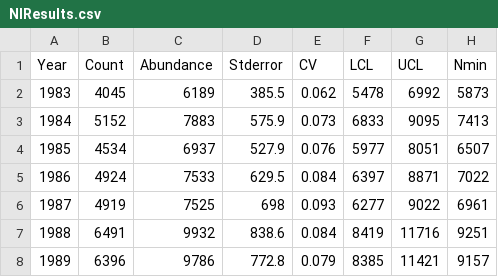
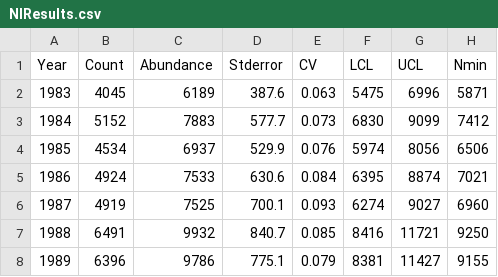
Before and after one commit to jlaake/Harbor-Seal-Abundance, a CSV file: NIResults.csv, drawn as a sheet; only a part is shown; the diff covers the shown part only.

```diff
--- a/NIResults.csv
+++ b/NIResults.csv
@@ -1,8 +1,8 @@
 "Year","Count","Abundance","Stderror","CV","LCL","UCL","Nmin"
-1983,4045,6189,385.5,0.062,5478,6992,5873
-1984,5152,7883,575.9,0.073,6833,9095,7413
-1985,4534,6937,527.9,0.076,5977,8051,6507
-1986,4924,7533,629.5,0.084,6397,8871,7022
-1987,4919,7525,698,0.093,6277,9022,6961
-1988,6491,9932,838.6,0.084,8419,11716,9251
-1989,6396,9786,772.8,0.079,8385,11421,9157
+1983,4045,6189,387.6,0.063,5475,6996,5871
+1984,5152,7883,577.7,0.073,6830,9099,7412
+1985,4534,6937,529.9,0.076,5974,8056,6506
+1986,4924,7533,630.6,0.084,6395,8874,7021
+1987,4919,7525,700.1,0.093,6274,9027,6960
+1988,6491,9932,840.7,0.085,8416,11721,9250
+1989,6396,9786,775.1,0.079,8381,11427,9155
```
Also changed, not shown: 55 edited cells elsewhere in this file, CEResults.csv, HCResults.csv, 11 other files.
